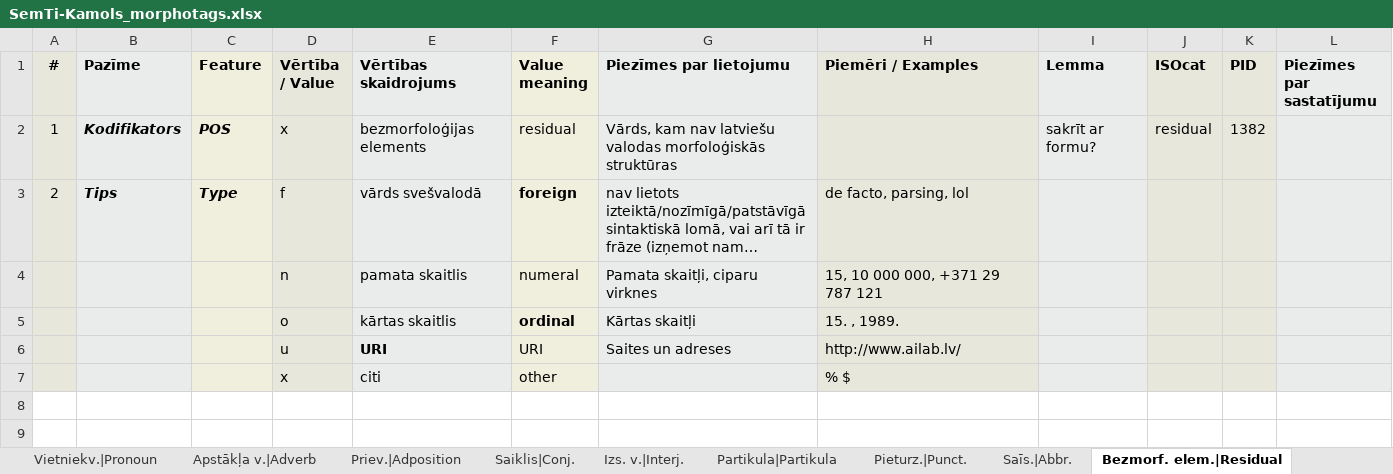
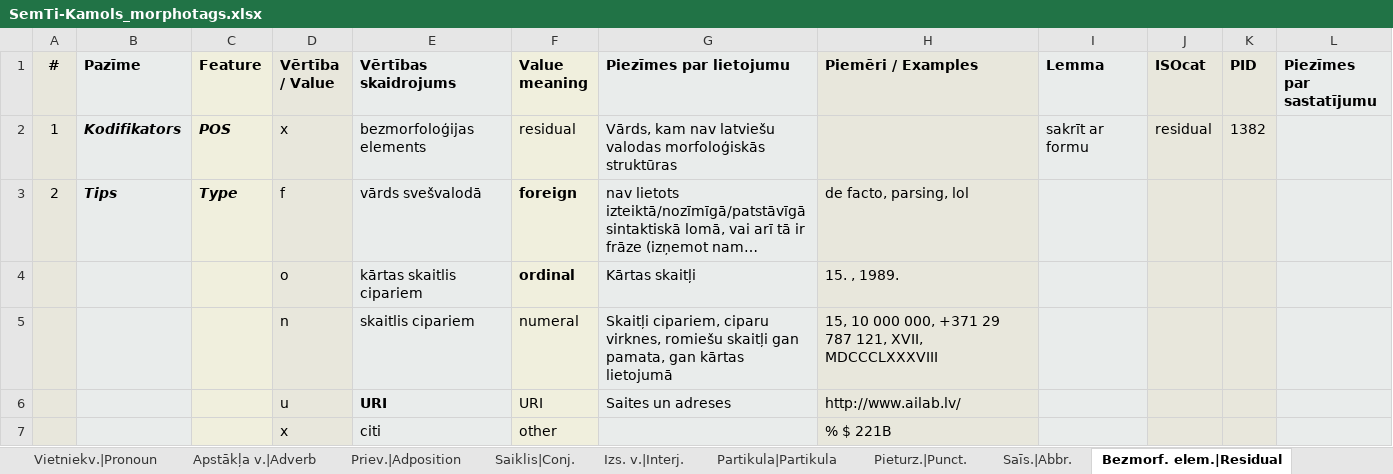
Before and after one commit to PeterisP/LVTagger, an Excel workbook: docs/SemTi-Kamols_morphotags.xlsx, sheet Bezmorf. elem.|Residual, drawn as a sheet; long unchanged cells end in …; values as stored, in another font and other column widths than the file's, no borders; charts and pictures not drawn; removed rows and columns are numbered as before the commit, all else as after; the diff names each change by its address in the sheet, - before the commit and + after, or states it on an @@ line.

```diff
--- a/docs/SemTi-Kamols_morphotags.xlsx (sheet Bezmorf. elem.|Residual)
+++ b/docs/SemTi-Kamols_morphotags.xlsx (sheet Bezmorf. elem.|Residual)
-I2 (Lemma): sakrīt ar formu?
+I2 (Lemma): sakrīt ar formu
-row 4:  |  |  | n | pamata skaitlis | numeral | Pamata skaitļi, ciparu virknes | 15, 10 000 000, +371 29 787 121
-E4 (Vērtības skaidrojums): kārtas skaitlis
+E4 (Vērtības skaidrojums): kārtas skaitlis cipariem
+row 5:  |  |  | n | skaitlis cipariem | numeral | Skaitļi cipariem, ciparu virknes, romiešu skaitļi gan pamata, gan kārtas lietojumā | 15, 10 000 000, +371 29 787 121, XVII, MDCCCLXXXVIII
-H7 (Piemēri / Examples): % $
+H7 (Piemēri / Examples): % $ 221B
```
Also changed, not shown: sheet Īpašības v.|Adjective, sheet Darb. v. viendabis|Verb, sheet Pieturz.|Punct., sheet Darb. v. divdabis|Participle, sheet Skaitļa v.|Numeral, sheet Vēsture|History, 9 other files.
